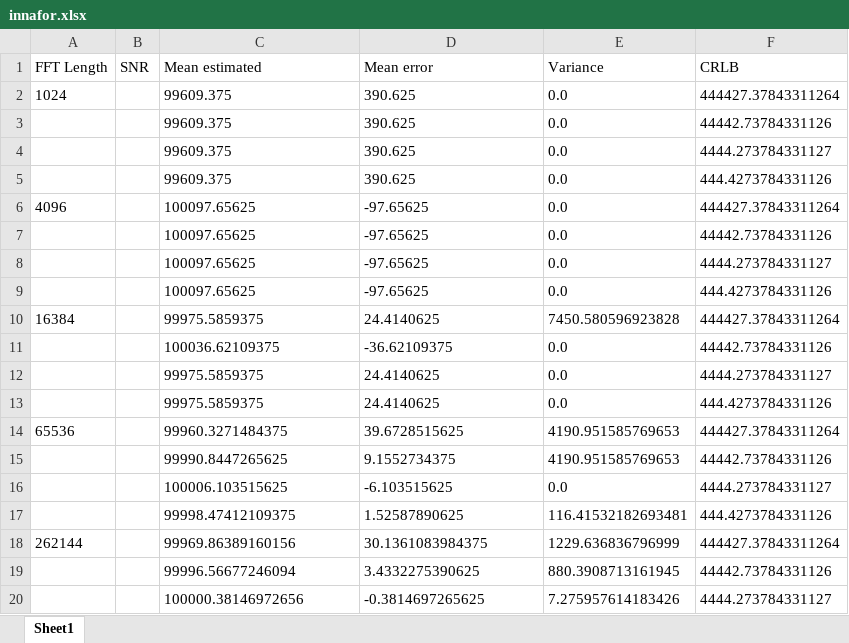
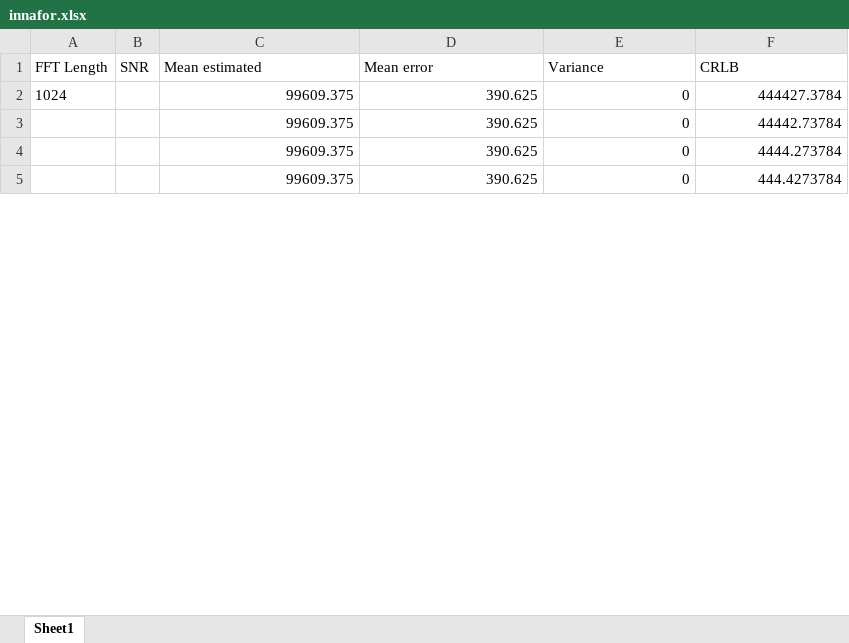
Before and after one commit to jakvah/TTT4275-EstimationProject, an Excel workbook: innafor.xlsx, sheet Sheet1, drawn as a sheet; only a part is shown; values as stored, in another font and other column widths than the file's, no borders; removed rows and columns are numbered as before the commit, all else as after; the diff covers the shown part only; the diff names each change by its address in the sheet, - before the commit and + after, or states it on an @@ line.

Commit message:
la til snr data

```diff
--- a/innafor.xlsx (sheet Sheet1)
+++ b/innafor.xlsx (sheet Sheet1)
-C2:D5 alignment: left
+C2:D5 alignment: right
-E2:E5 (Variance): 0.0
+E2:E5 (Variance): 0
-F2 (CRLB): 444427.37843311264
+F2 (CRLB): 444427.3784
-F3 (CRLB): 44442.73784331126
+F3 (CRLB): 44442.73784
-F4 (CRLB): 4444.273784331127
+F4 (CRLB): 4444.273784
-F5 (CRLB): 444.4273784331126
+F5 (CRLB): 444.4273784
-row 6: 4096 |  | 100097.65625 | -97.65625 | 0.0 | 444427.37843311264
-row 7:  |  | 100097.65625 | -97.65625 | 0.0 | 44442.73784331126
-row 8:  |  | 100097.65625 | -97.65625 | 0.0 | 4444.273784331127
-row 9:  |  | 100097.65625 | -97.65625 | 0.0 | 444.4273784331126
-row 10: 16384 |  | 99975.5859375 | 24.4140625 | 7450.580596923828 | 444427.37843311264
-row 11:  |  | 100036.62109375 | -36.62109375 | 0.0 | 44442.73784331126
-row 12:  |  | 99975.5859375 | 24.4140625 | 0.0 | 4444.273784331127
-row 13:  |  | 99975.5859375 | 24.4140625 | 0.0 | 444.4273784331126
-row 14: 65536 |  | 99960.3271484375 | 39.6728515625 | 4190.951585769653 | 444427.37843311264
-row 15:  |  | 99990.8447265625 | 9.1552734375 | 4190.951585769653 | 44442.73784331126
-row 16:  |  | 100006.103515625 | -6.103515625 | 0.0 | 4444.273784331127
-row 17:  |  | 99998.47412109375 | 1.52587890625 | 116.41532182693481 | 444.4273784331126
-row 18: 262144 |  | 99969.86389160156 | 30.1361083984375 | 1229.636836796999 | 444427.37843311264
-row 19:  |  | 99996.56677246094 | 3.4332275390625 | 880.3908713161945 | 44442.73784331126
-row 20:  |  | 100000.38146972656 | -0.3814697265625 | 7.275957614183426 | 4444.273784331127
```
Also changed, not shown: 24 added rows and 9 removed rows elsewhere in this sheet, 1 other file.
